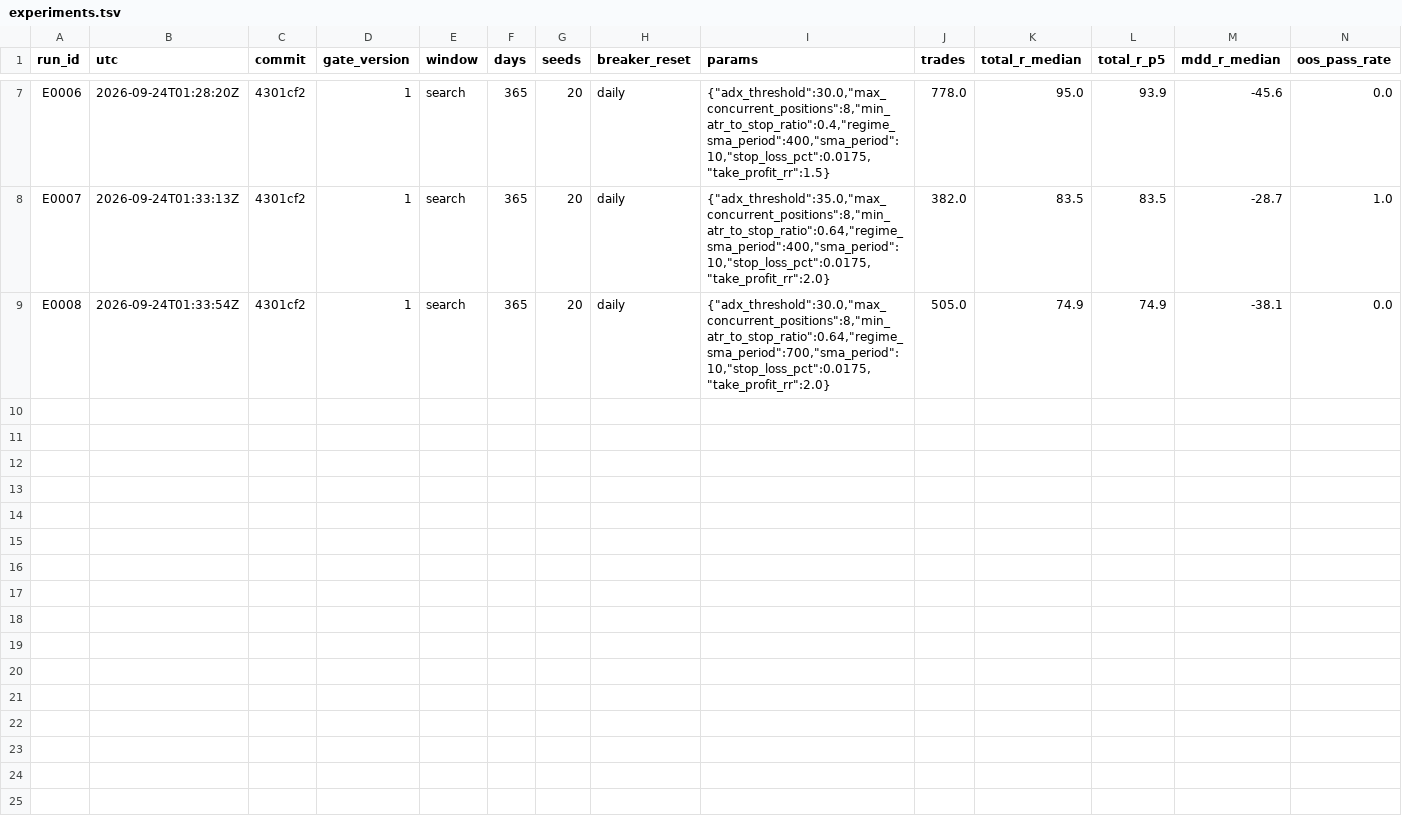
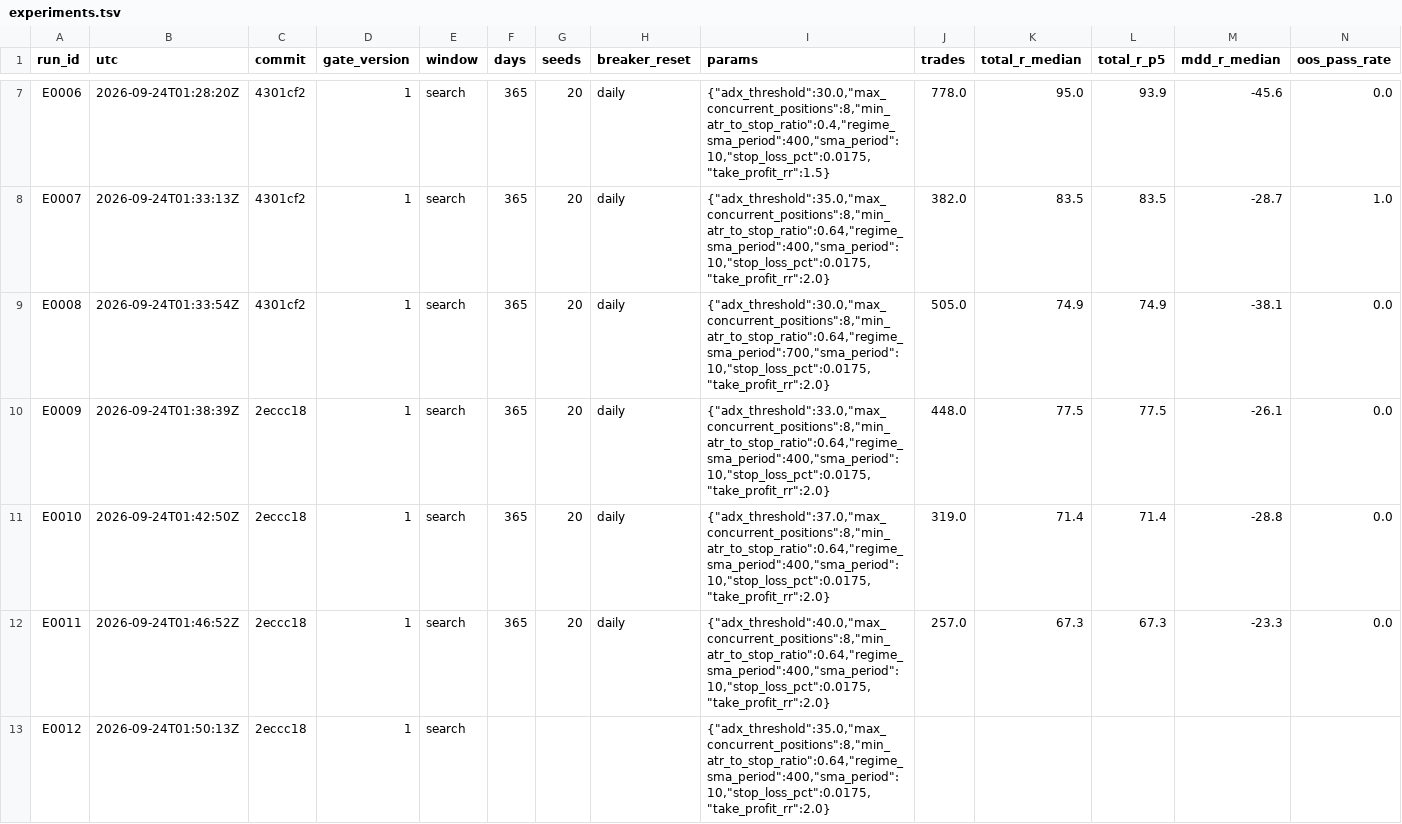
Before and after one commit to yuseok0407-beep/ATT, a TSV file: docs/experiments.tsv, drawn as a sheet; only a part is shown, gaps mark what is left out; rows hold the shown columns only; the diff names each change by its address in the sheet, - before the commit and + after, or states it on an @@ line.

```diff
--- a/docs/experiments.tsv
+++ b/docs/experiments.tsv
+row 10: E0009 | 2026-09-24T01:38:39Z | 2eccc18 | 1 | search | 365 | 20 | daily | {"adx_threshold":33.0,"max_concurrent_positions":8,"min_atr_to_stop_ratio":0.64,"regime_sma_period":400,"sma_period":10,"stop_loss_pct":0.0175,"take_profit_rr":2.0} | 448.0 | 77.5 | 77.5 | -26.1 | 0.0
+row 11: E0010 | 2026-09-24T01:42:50Z | 2eccc18 | 1 | search | 365 | 20 | daily | {"adx_threshold":37.0,"max_concurrent_positions":8,"min_atr_to_stop_ratio":0.64,"regime_sma_period":400,"sma_period":10,"stop_loss_pct":0.0175,"take_profit_rr":2.0} | 319.0 | 71.4 | 71.4 | -28.8 | 0.0
+row 12: E0011 | 2026-09-24T01:46:52Z | 2eccc18 | 1 | search | 365 | 20 | daily | {"adx_threshold":40.0,"max_concurrent_positions":8,"min_atr_to_stop_ratio":0.64,"regime_sma_period":400,"sma_period":10,"stop_loss_pct":0.0175,"take_profit_rr":2.0} | 257.0 | 67.3 | 67.3 | -23.3 | 0.0
+row 13: E0012 | 2026-09-24T01:50:13Z | 2eccc18 | 1 | search |  |  |  | {"adx_threshold":35.0,"max_concurrent_positions":8,"min_atr_to_stop_ratio":0.64,"regime_sma_period":400,"sma_period":10,"stop_loss_pct":0.0175,"take_profit_rr":2.0}
```
Also changed, not shown: 5 other files.
